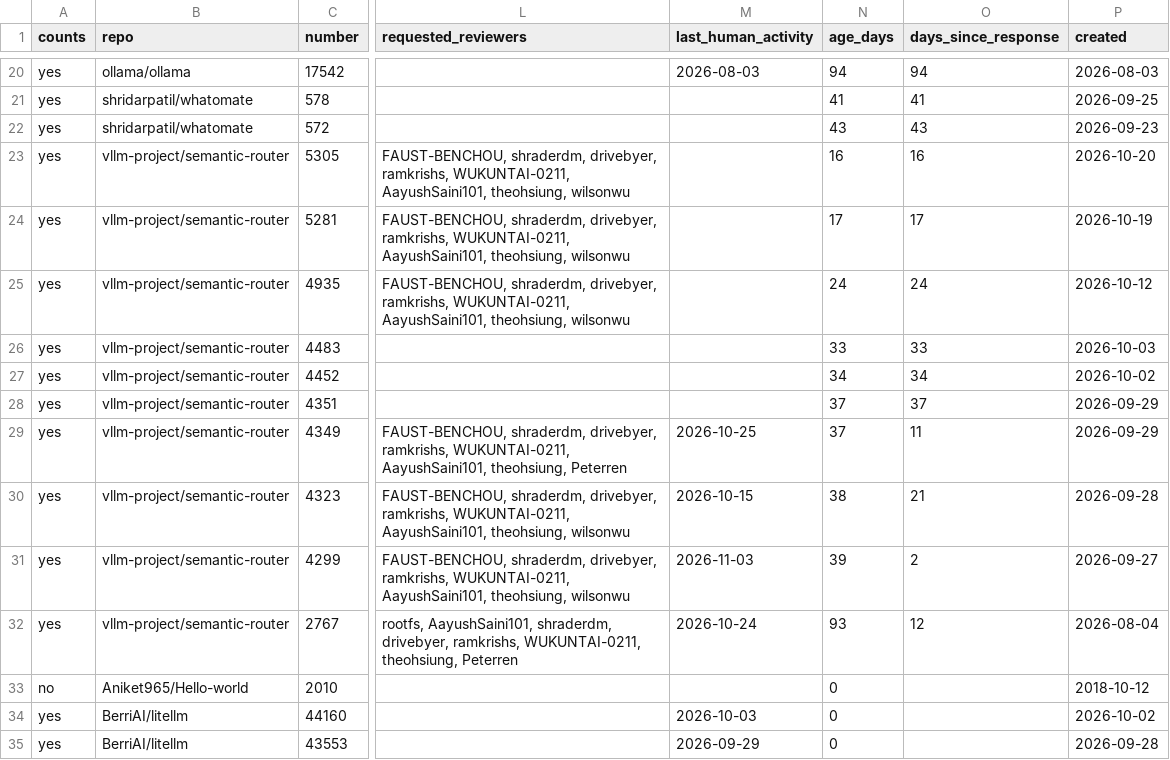
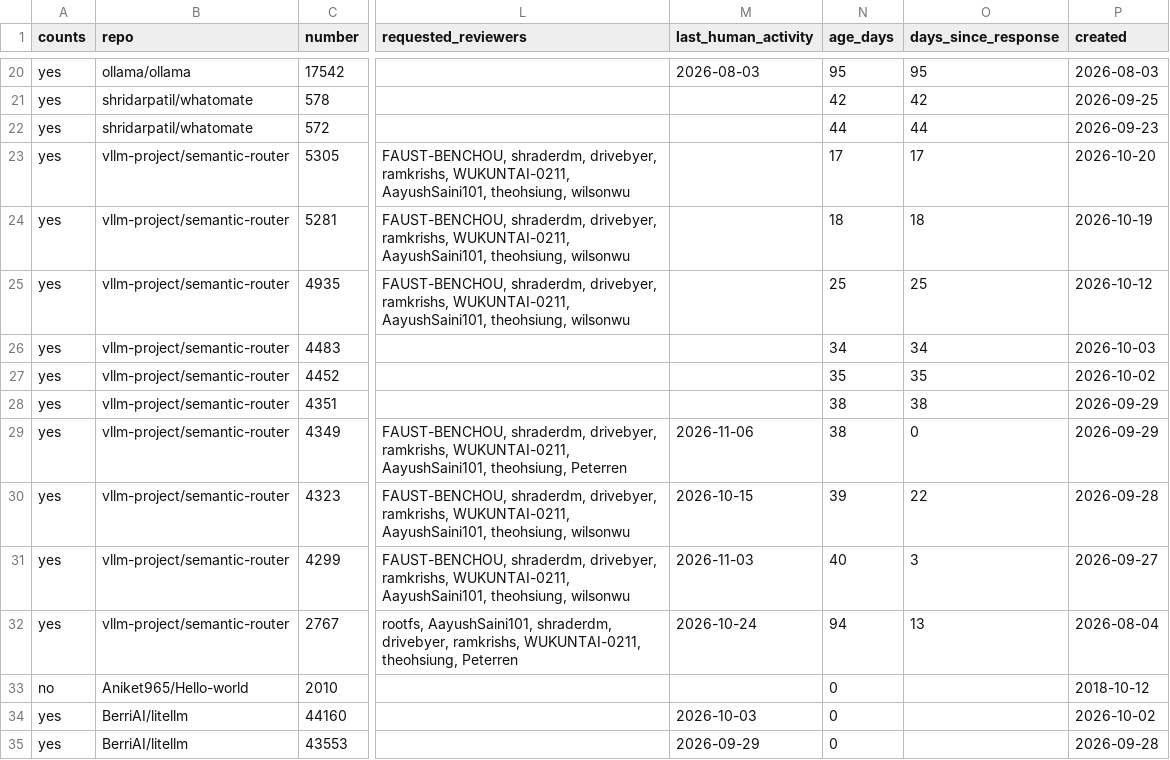
Before and after one commit to ankit373/ankit373, a CSV file: oss/tracker.csv, drawn as a sheet; only a part is shown, gaps mark what is left out; the diff covers the shown part only; the diff names each change by its address in the sheet, - before the commit and + after, or states it on an @@ line.

```diff
--- a/oss/tracker.csv
+++ b/oss/tracker.csv
-N20 (age_days): 94
+N20 (age_days): 95
-O20 (days_since_response): 94
+O20 (days_since_response): 95
-N21 (age_days): 41
+N21 (age_days): 42
-O21 (days_since_response): 41
+O21 (days_since_response): 42
-N22 (age_days): 43
+N22 (age_days): 44
-O22 (days_since_response): 43
+O22 (days_since_response): 44
-N23 (age_days): 16
+N23 (age_days): 17
-O23 (days_since_response): 16
+O23 (days_since_response): 17
-N24 (age_days): 17
+N24 (age_days): 18
-O24 (days_since_response): 17
+O24 (days_since_response): 18
-N25 (age_days): 24
+N25 (age_days): 25
-O25 (days_since_response): 24
+O25 (days_since_response): 25
-N26 (age_days): 33
+N26 (age_days): 34
-O26 (days_since_response): 33
+O26 (days_since_response): 34
-N27 (age_days): 34
+N27 (age_days): 35
-O27 (days_since_response): 34
+O27 (days_since_response): 35
-N28:N29 (age_days): 37
+N28:N29 (age_days): 38
-O28 (days_since_response): 37
+O28 (days_since_response): 38
-M29 (last_human_activity): 2026-10-25
+M29 (last_human_activity): 2026-11-06
-O29 (days_since_response): 11
+O29 (days_since_response): 0
-N30 (age_days): 38
+N30 (age_days): 39
-O30 (days_since_response): 21
+O30 (days_since_response): 22
-N31 (age_days): 39
+N31 (age_days): 40
-O31 (days_since_response): 2
+O31 (days_since_response): 3
-N32 (age_days): 93
+N32 (age_days): 94
-O32 (days_since_response): 12
+O32 (days_since_response): 13
```
Also changed, not shown: 45 edited cells elsewhere in this file, 1 other file.
